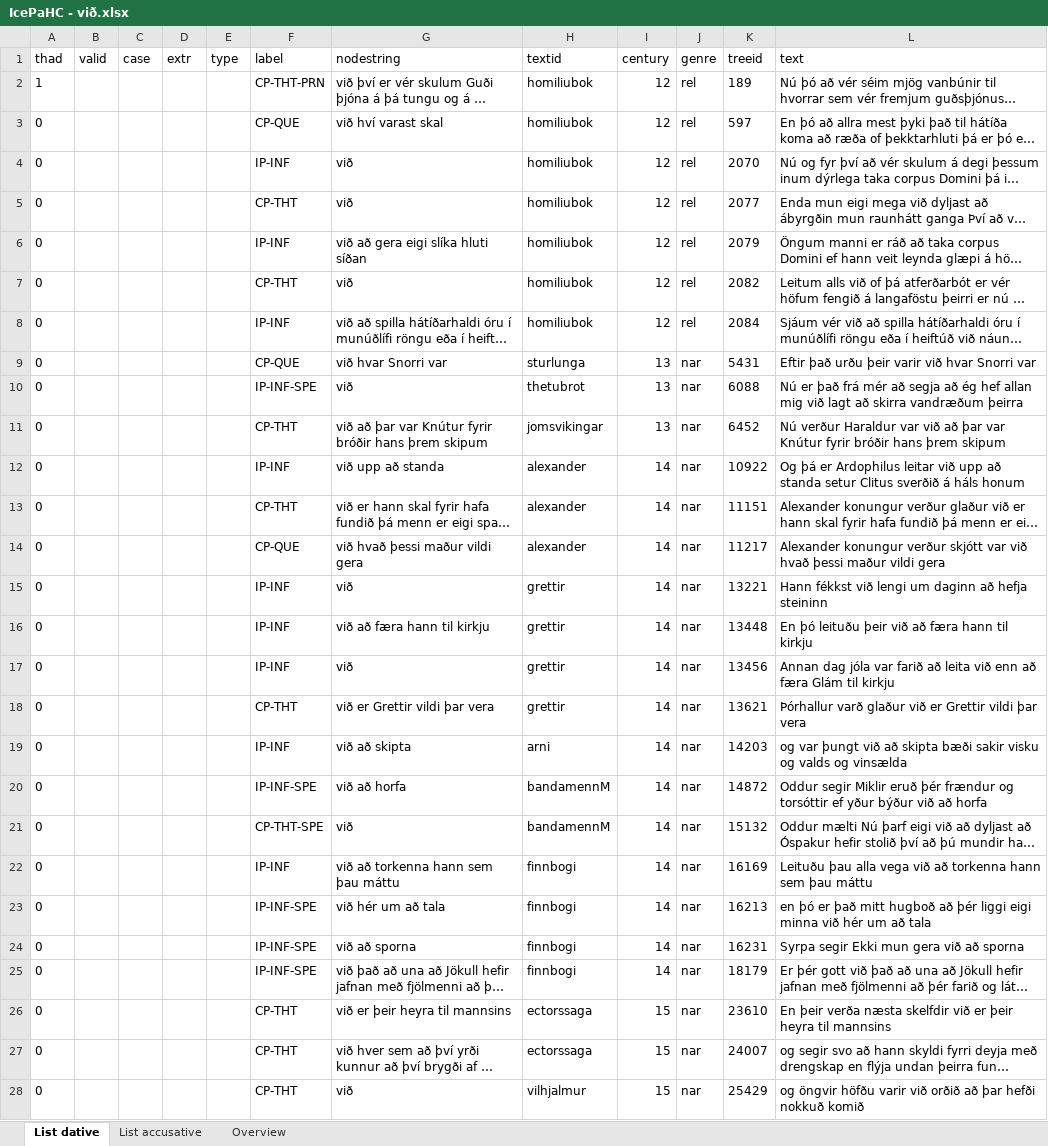
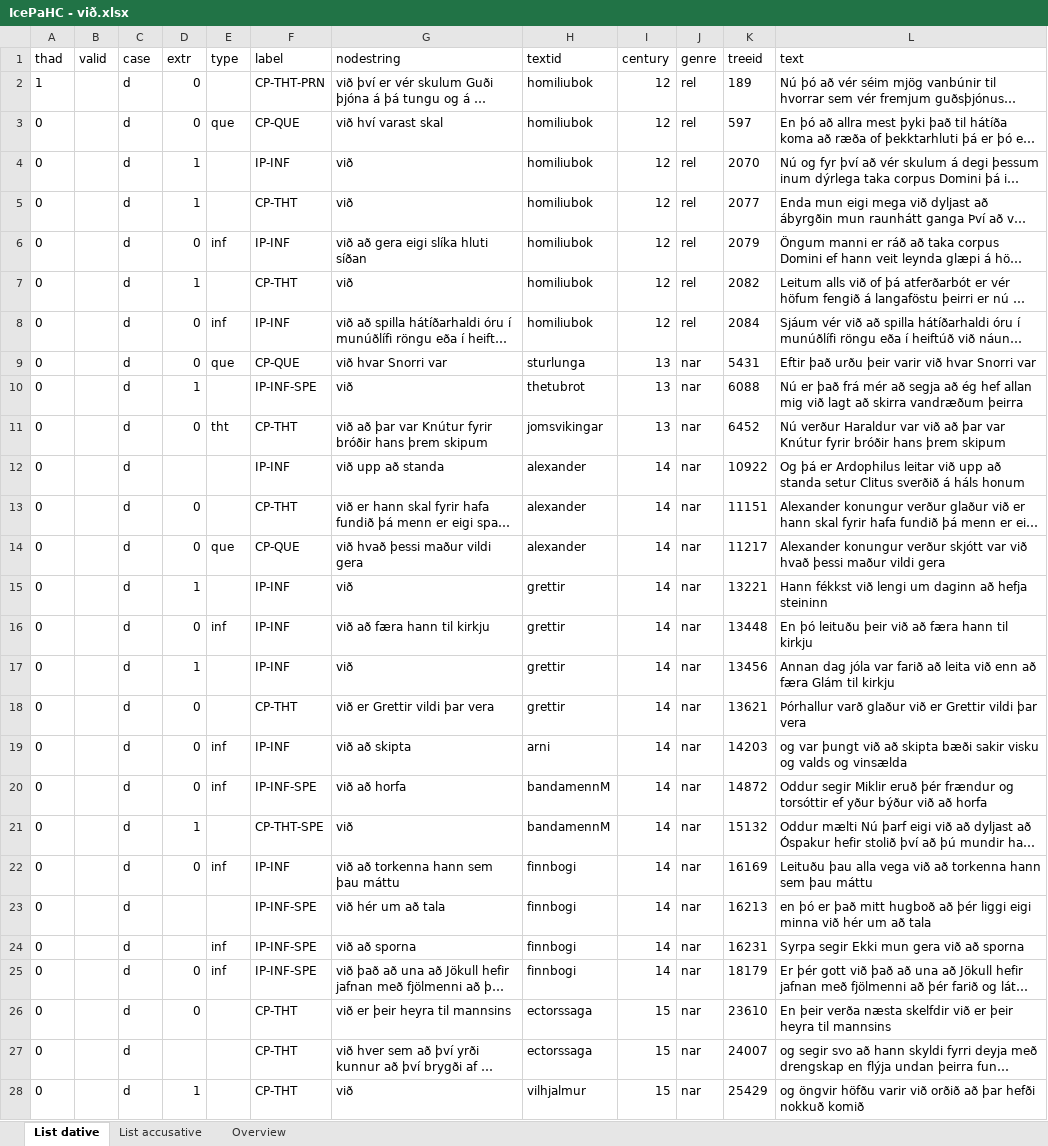
Before and after one commit to mirkogarofalo/icenomcl, an Excel workbook: IcePaHC/IcePaHC - við.xlsx, sheet List dative, drawn as a sheet; only a part is shown; long unchanged cells end in …; values as stored, in another font and other column widths than the file's, no borders; the diff covers the shown part only; the diff names each change by its address in the sheet, - before the commit and + after, or states it on an @@ line.

Commit message:
Add files via upload

```diff
--- a/IcePaHC/IcePaHC - við.xlsx (sheet List dative)
+++ b/IcePaHC/IcePaHC - við.xlsx (sheet List dative)
-C2:C28 (case): (empty)
+C2:C28 (case): d
-D2:D3 (extr): (empty)
+D2:D3 (extr): 0
-E3 (type): (empty)
+E3 (type): que
-D4:D5 (extr): (empty)
+D4:D5 (extr): 1
-D6 (extr): (empty)
+D6 (extr): 0
-E6 (type): (empty)
+E6 (type): inf
-D7 (extr): (empty)
+D7 (extr): 1
-D8:D9 (extr): (empty)
+D8:D9 (extr): 0
-E8 (type): (empty)
+E8 (type): inf
-E9 (type): (empty)
+E9 (type): que
-D10 (extr): (empty)
+D10 (extr): 1
-D11 (extr): (empty)
+D11 (extr): 0
-E11 (type): (empty)
+E11 (type): tht
-D13:D14 (extr): (empty)
+D13:D14 (extr): 0
-E14 (type): (empty)
+E14 (type): que
-D15 (extr): (empty)
+D15 (extr): 1
-D16 (extr): (empty)
+D16 (extr): 0
-E16 (type): (empty)
+E16 (type): inf
-D17 (extr): (empty)
+D17 (extr): 1
-D18:D20 (extr): (empty)
+D18:D20 (extr): 0
-E19:E20 (type): (empty)
+E19:E20 (type): inf
-D21 (extr): (empty)
+D21 (extr): 1
-D22 (extr): (empty)
+D22 (extr): 0
-E22 (type): (empty)
+E22 (type): inf
-E24:E25 (type): (empty)
+E24:E25 (type): inf
-D25:D26 (extr): (empty)
+D25:D26 (extr): 0
-D28 (extr): (empty)
+D28 (extr): 1
```
Also changed, not shown: 372 edited cells elsewhere in this sheet, sheet List accusative.
